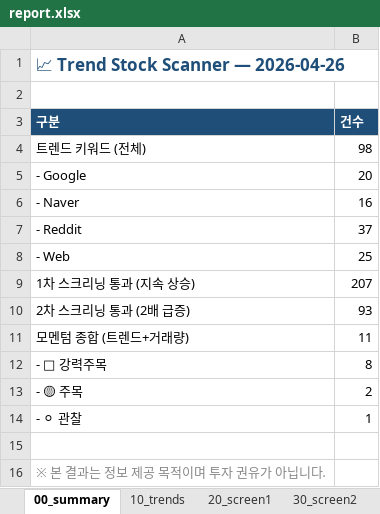
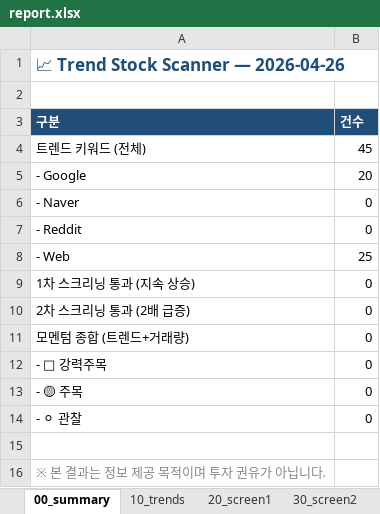
Before and after one commit to spark3576/trend-stock-scanner, an Excel workbook: archive/2026-04-26/report.xlsx, sheet 00_summary, drawn as a sheet; values as stored, in another font and other column widths than the file's, no borders; the diff names each change by its address in the sheet, - before the commit and + after, or states it on an @@ line.

```diff
--- a/archive/2026-04-26/report.xlsx (sheet 00_summary)
+++ b/archive/2026-04-26/report.xlsx (sheet 00_summary)
-B4 (건수): 98
+B4 (건수): 45
-B6 (건수): 16
+B6 (건수): 0
-B7 (건수): 37
+B7 (건수): 0
-B9 (건수): 207
+B9 (건수): 0
-B10 (건수): 93
+B10 (건수): 0
-B11 (건수): 11
+B11 (건수): 0
-B12 (건수): 8
+B12 (건수): 0
-B13 (건수): 2
+B13 (건수): 0
-B14 (건수): 1
+B14 (건수): 0
```
Also changed, not shown: sheet 20_screen1, sheet 30_screen2, sheet 10_trends, sheet 40_momentum, 4 other files.
